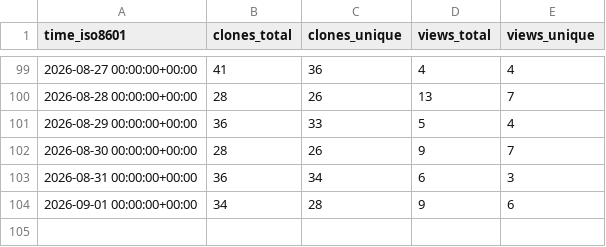
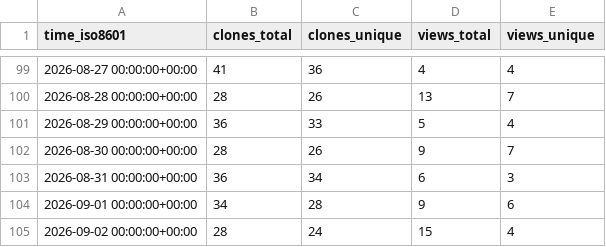
Before and after one commit to forkymcforkface/xpad-noone, a CSV file: forkymcforkface/xpad-noone/ghrs-data/views_clones_aggregate.csv, drawn as a sheet; only a part is shown, gaps mark what is left out; the diff names each change by its address in the sheet, - before the commit and + after, or states it on an @@ line.

```diff
--- a/forkymcforkface/xpad-noone/ghrs-data/views_clones_aggregate.csv
+++ b/forkymcforkface/xpad-noone/ghrs-data/views_clones_aggregate.csv
+row 105: 2026-09-02 00:00:00+00:00 | 28 | 24 | 15 | 4
```
Also changed, not shown: 1 other file.
